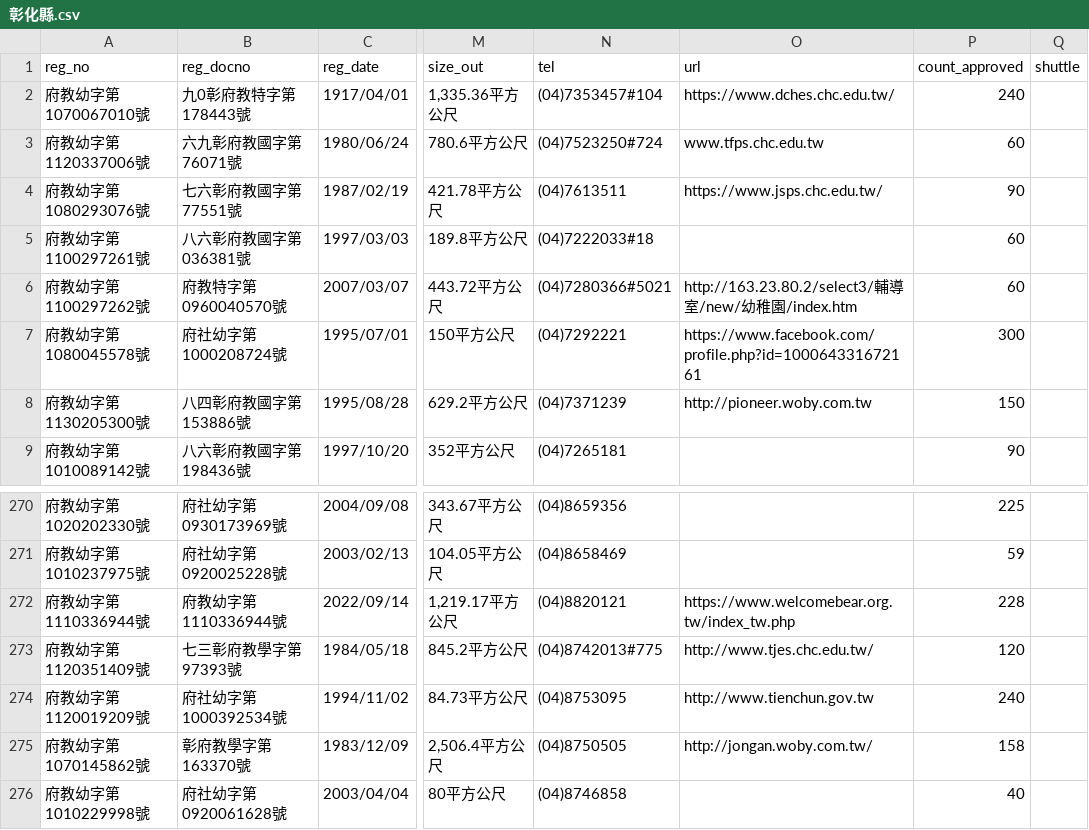
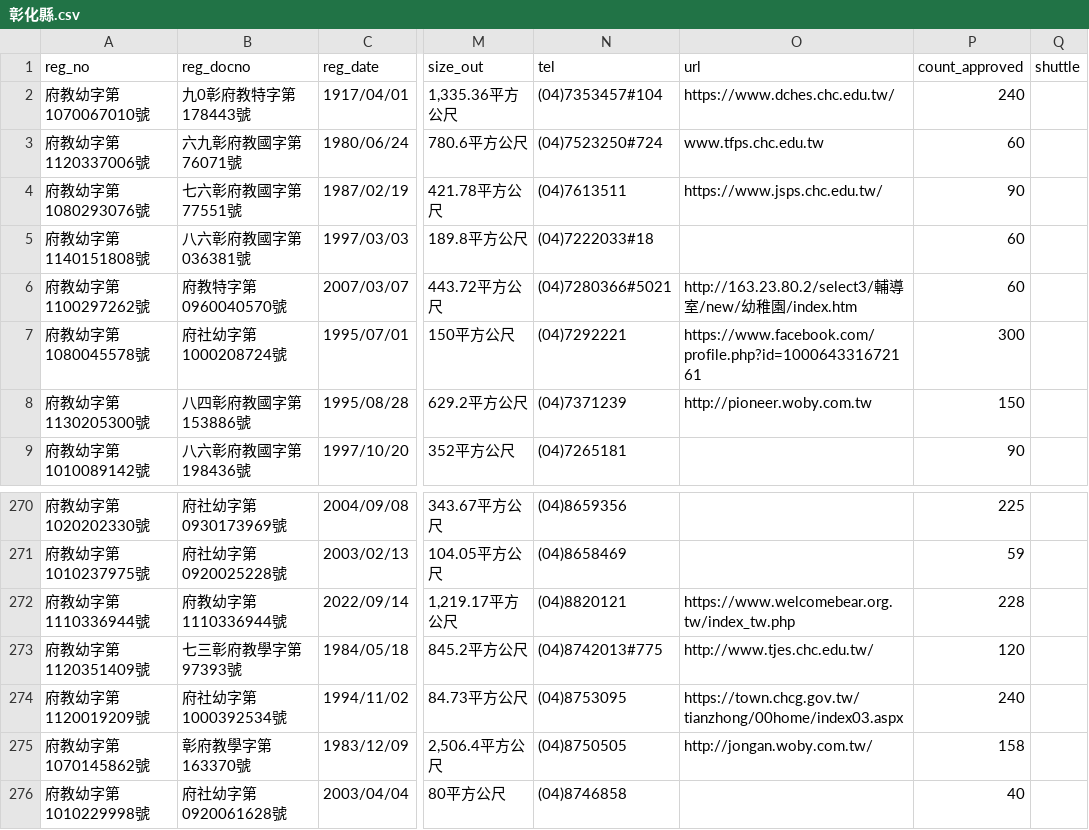
Before and after one commit to kiang/ap.ece.moe.edu.tw, a CSV file: docs/data/彰化縣.csv, drawn as a sheet; only a part is shown, gaps mark what is left out; the diff names each change by its address in the sheet, - before the commit and + after, or states it on an @@ line.

```diff
--- a/docs/data/彰化縣.csv
+++ b/docs/data/彰化縣.csv
-A5 (reg_no): 府教幼字第1100297261號
+A5 (reg_no): 府教幼字第1140151808號
-O274 (url): http://www.tienchun.gov.tw
+O274 (url): https://town.chcg.gov.tw/tianzhong/00home/index03.aspx
```
Also changed, not shown: docs/data/屏東縣.csv, docs/data/新北市.csv, 31 other files.
